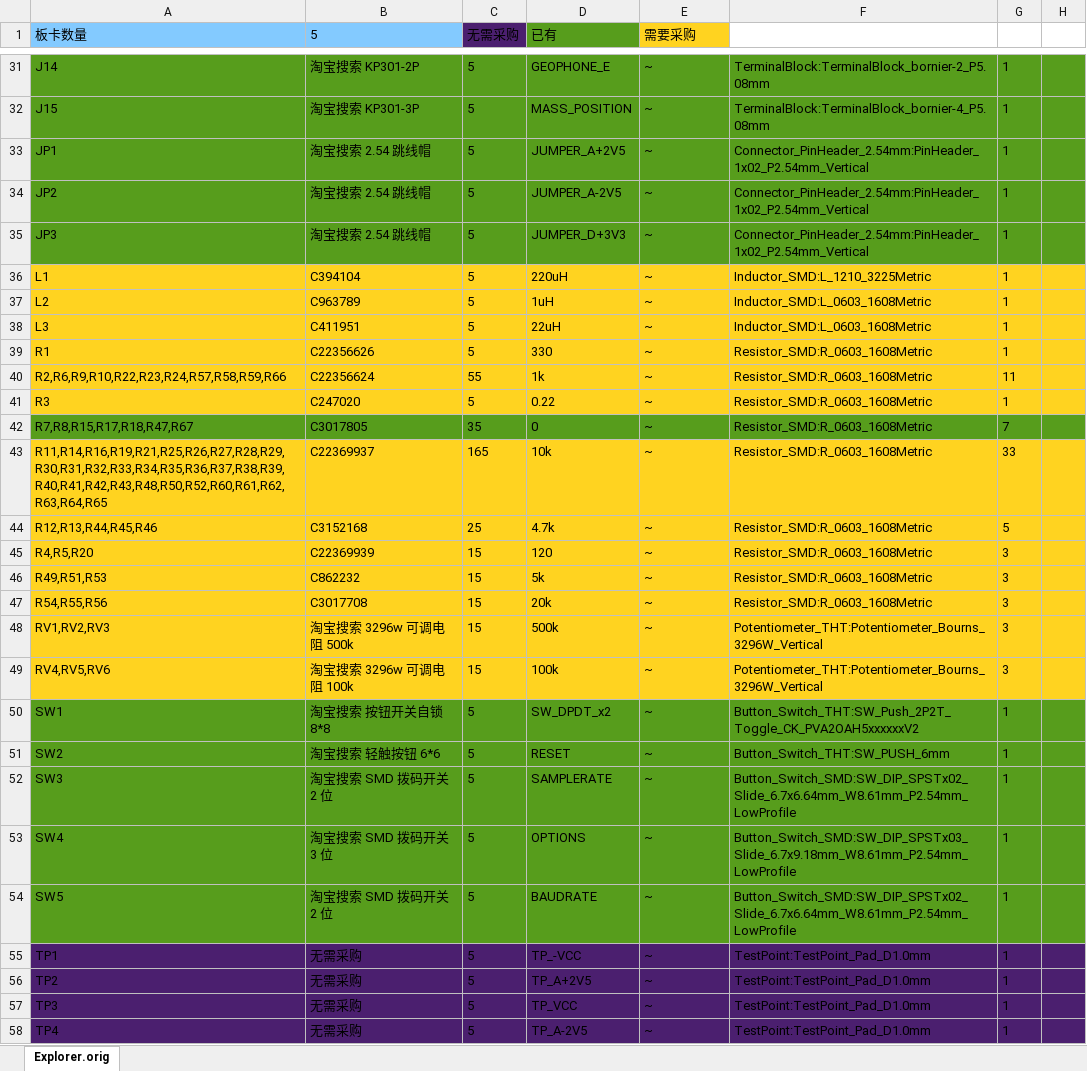
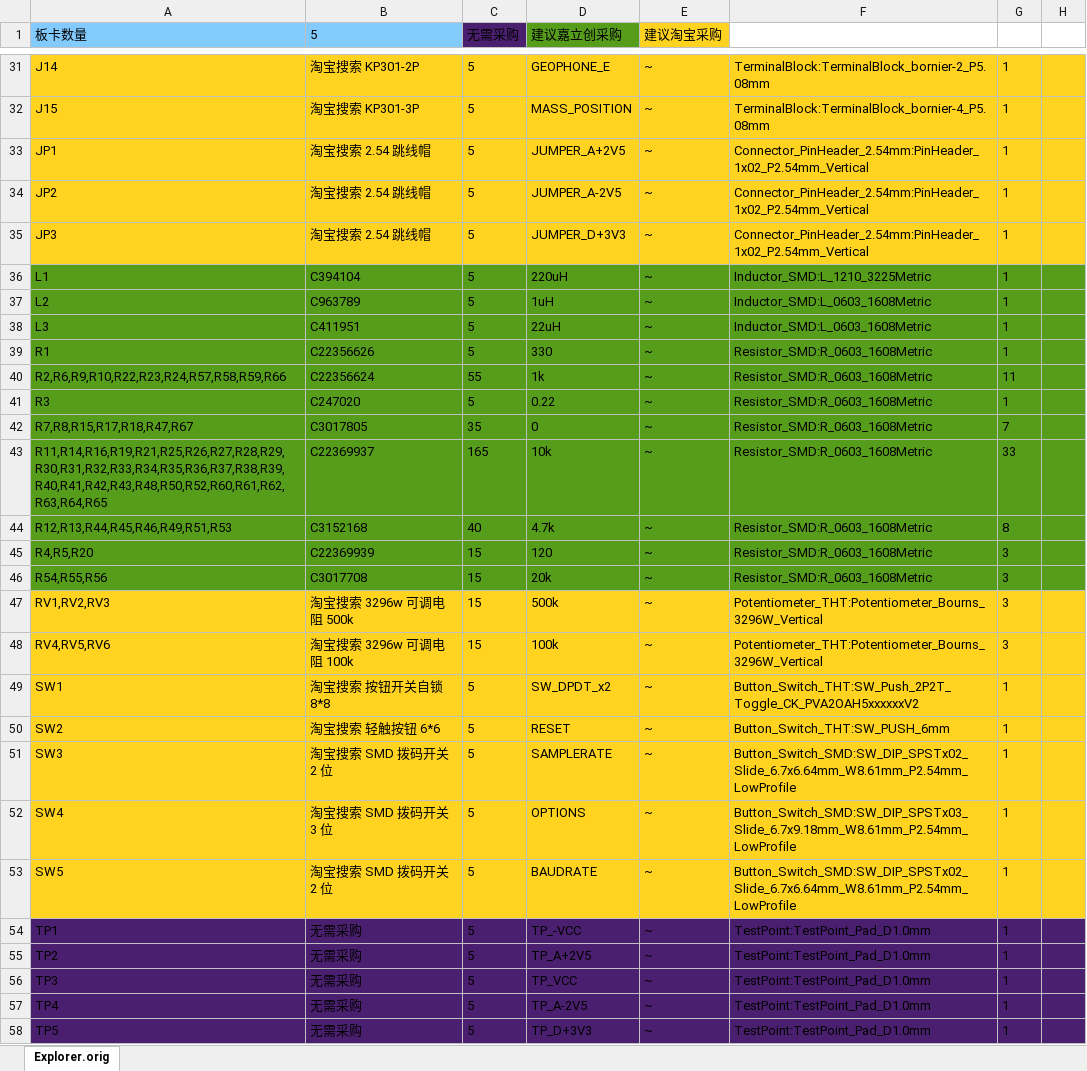
Before and after one commit to anyshake/explorer, an Excel workbook: hardware/采购清单.xlsx, sheet Explorer.orig, drawn as a sheet; only a part is shown, gaps mark what is left out; the shorter side is filled out with more unchanged rows; values as stored, in another font and other column widths than the file's, no borders; removed rows and columns are numbered as before the commit, all else as after; the diff covers the shown part only; the diff names each change by its address in the sheet, - before the commit and + after, or states it on an @@ line.

Commit message:
Update resistor values

```diff
--- a/hardware/采购清单.xlsx (sheet Explorer.orig)
+++ b/hardware/采购清单.xlsx (sheet Explorer.orig)
-D1: 已有
+D1: 建议嘉立创采购
-E1: 需要采购
+E1: 建议淘宝采购
-A31:H35 fill: #579D1C
+A31:H35 fill: #FFD320
-A36:H41 fill: #FFD320
+A36:H41 fill: #579D1C
-A43:H45 fill: #FFD320
+A43:H45 fill: #579D1C
-A44 (板卡数量): R12,R13,R44,R45,R46
+A44 (板卡数量): R12,R13,R44,R45,R46,R49,R51,R53
-C44 (无需采购): 25
+C44 (无需采购): 40
-G44: 5
+G44: 8
-row 46: R49,R51,R53 | C862232 | 15 | 5k | ~ | Resistor_SMD:R_0603_1608Metric | 3
-A46:H46 fill: #FFD320
+A46:H46 fill: #579D1C
-A49:H53 fill: #579D1C
+A49:H53 fill: #FFD320
```
Also changed, not shown: cell formats elsewhere in this sheet, 18 other files.
